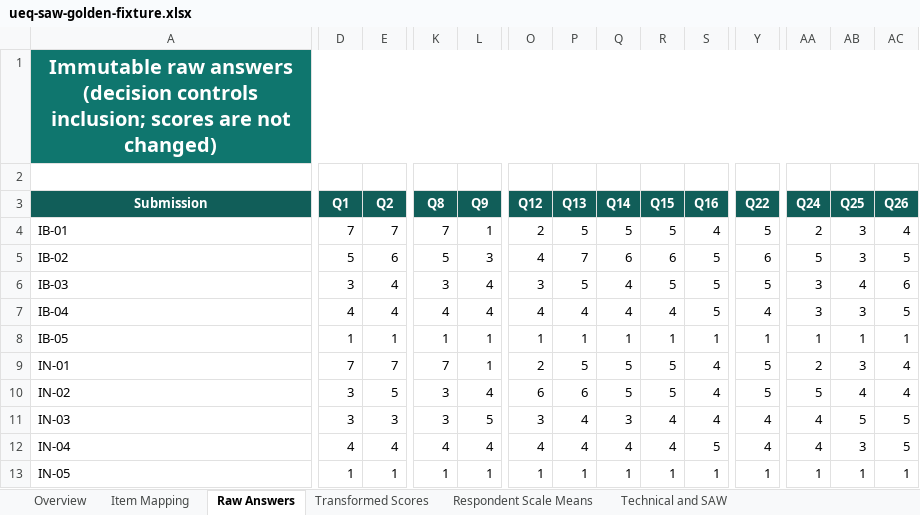
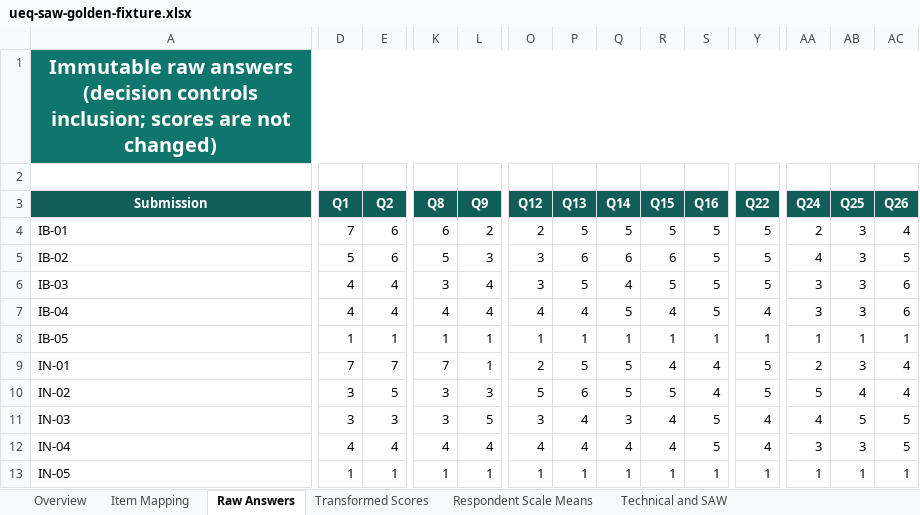
Before and after one commit to bakhrul96/Survei-UEQ-SAW, an Excel workbook: docs/research/ueq-saw-golden-fixture.xlsx, sheet Raw Answers, drawn as a sheet; only a part is shown, gaps mark what is left out; values as stored, in another font and other column widths than the file's, no borders; the diff covers the shown part only; the diff names each change by its address in the sheet, - before the commit and + after, or states it on an @@ line.

```diff
--- a/docs/research/ueq-saw-golden-fixture.xlsx (sheet Raw Answers)
+++ b/docs/research/ueq-saw-golden-fixture.xlsx (sheet Raw Answers)
-E4 (Q2): 7
+E4 (Q2): 6
-K4 (Q8): 7
+K4 (Q8): 6
-L4 (Q9): 1
+L4 (Q9): 2
-S4 (Q16): 4
+S4 (Q16): 5
-O5 (Q12): 4
+O5 (Q12): 3
-P5 (Q13): 7
+P5 (Q13): 6
-Y5 (Q22): 6
+Y5 (Q22): 5
-AA5 (Q24): 5
+AA5 (Q24): 4
-D6 (Q1): 3
+D6 (Q1): 4
-AB6 (Q25): 4
+AB6 (Q25): 3
-Q7 (Q14): 4
+Q7 (Q14): 5
-AC7 (Q26): 5
+AC7 (Q26): 6
-R9 (Q15): 5
+R9 (Q15): 4
-L10 (Q9): 4
+L10 (Q9): 3
-O10 (Q12): 6
+O10 (Q12): 5
-S11 (Q16): 4
+S11 (Q16): 5
-AA12 (Q24): 4
+AA12 (Q24): 3
```
Also changed, not shown: 2 edited cells elsewhere in this sheet, sheet Overview, sheet Respondent Scale Means, sheet Transformed Scores, 2 other files.
